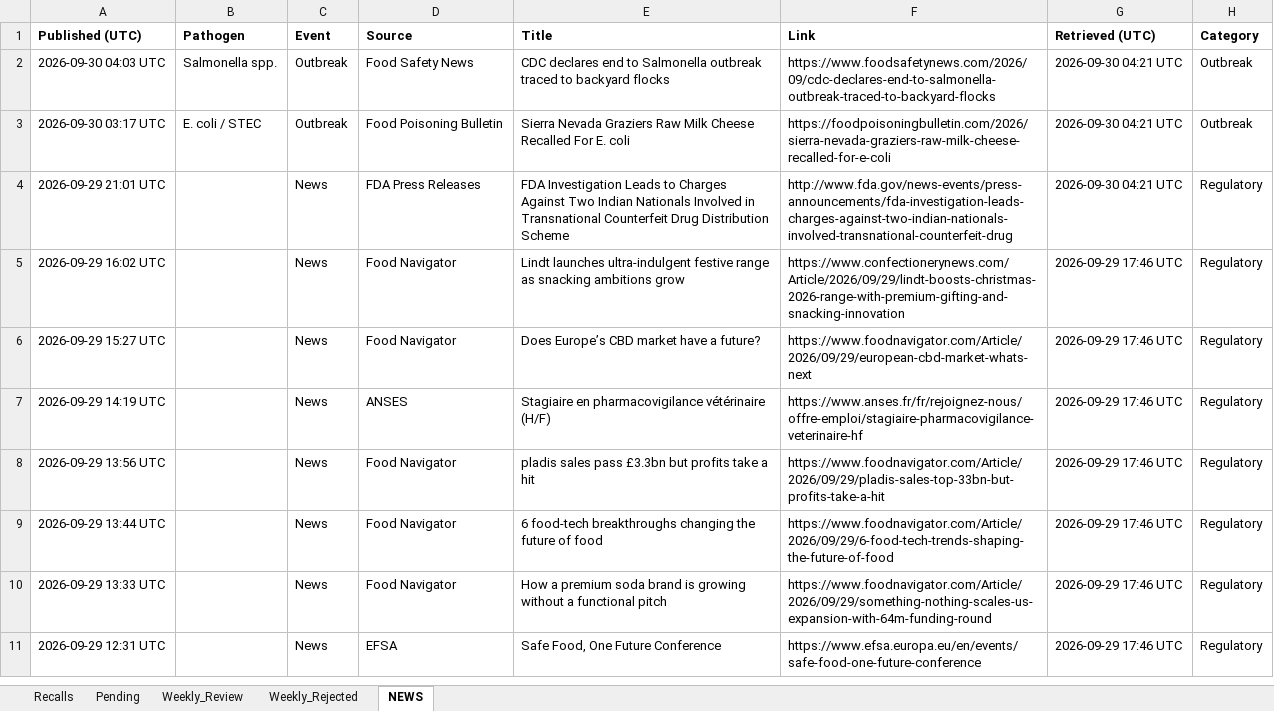
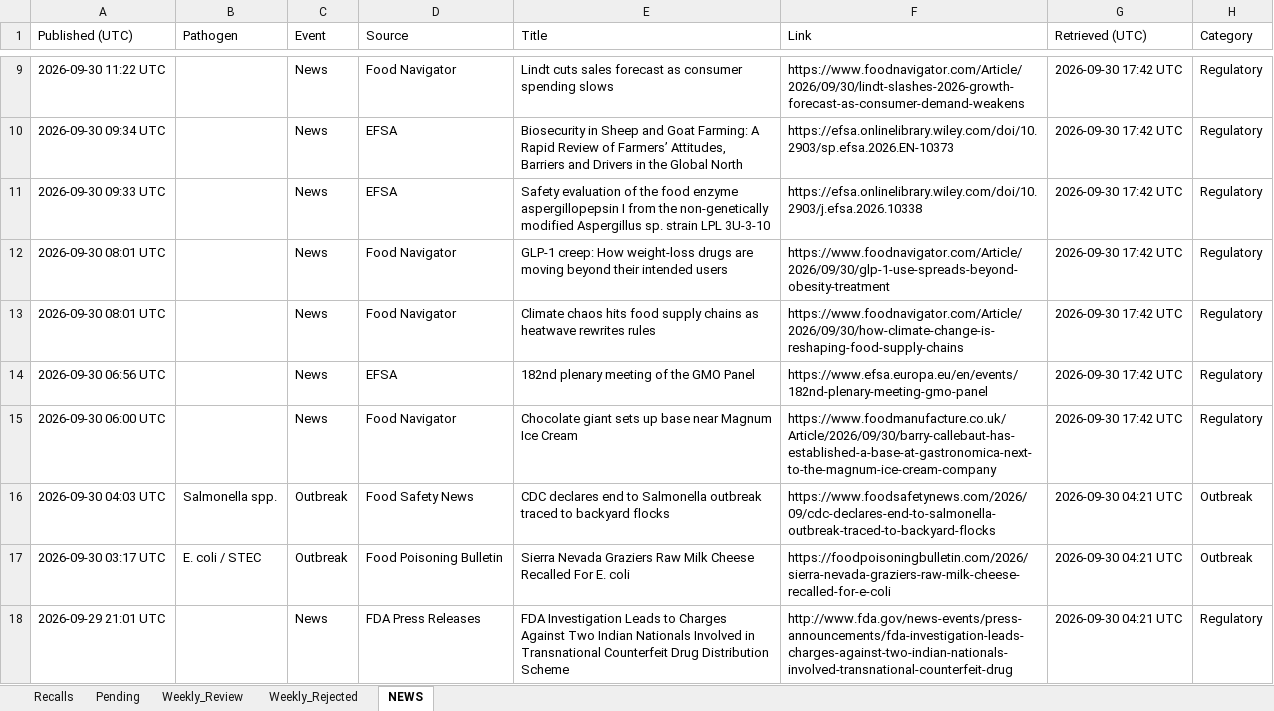
Before and after one commit to Visitune/FOOD-SAFETY-HORIZON-SCAN, an Excel workbook: docs/data/recalls.xlsx, sheet NEWS, drawn as a sheet; only a part is shown, gaps mark what is left out; the shorter side is filled out with more unchanged rows; values as stored, in another font and other column widths than the file's, no borders; the diff covers the shown part only; the diff names each change by its address in the sheet, - before the commit and + after, or states it on an @@ line.

```diff
--- a/docs/data/recalls.xlsx (sheet NEWS)
+++ b/docs/data/recalls.xlsx (sheet NEWS)
-A1:H1 bold: on
+A1:H1 bold: off
+row 9: 2026-09-30 11:22 UTC |  | News | Food Navigator | Lindt cuts sales forecast as consumer spending slows | https://www.foodnavigator.com/Article/2026/09/30/lindt-slashes-2026-growth-forecast-as-consumer-demand-weakens | 2026-09-30 17:42 UTC | Regulatory
+row 10: 2026-09-30 09:34 UTC |  | News | EFSA | Biosecurity in Sheep and Goat Farming: A Rapid Review of Farmers’ Attitudes, Barriers and Drivers in the Global North | https://efsa.onlinelibrary.wiley.com/doi/10.2903/sp.efsa.2026.EN-10373 | 2026-09-30 17:42 UTC | Regulatory
+row 11: 2026-09-30 09:33 UTC |  | News | EFSA | Safety evaluation of the food enzyme aspergillopepsin I from the non-genetically modified Aspergillus sp. strain LPL 3U-3-10 | https://efsa.onlinelibrary.wiley.com/doi/10.2903/j.efsa.2026.10338 | 2026-09-30 17:42 UTC | Regulatory
+row 12: 2026-09-30 08:01 UTC |  | News | Food Navigator | GLP-1 creep: How weight-loss drugs are moving beyond their intended users | https://www.foodnavigator.com/Article/2026/09/30/glp-1-use-spreads-beyond-obesity-treatment | 2026-09-30 17:42 UTC | Regulatory
+row 13: 2026-09-30 08:01 UTC |  | News | Food Navigator | Climate chaos hits food supply chains as heatwave rewrites rules | https://www.foodnavigator.com/Article/2026/09/30/how-climate-change-is-reshaping-food-supply-chains | 2026-09-30 17:42 UTC | Regulatory
+row 14: 2026-09-30 06:56 UTC |  | News | EFSA | 182nd plenary meeting of the GMO Panel | https://www.efsa.europa.eu/en/events/182nd-plenary-meeting-gmo-panel | 2026-09-30 17:42 UTC | Regulatory
+row 15: 2026-09-30 06:00 UTC |  | News | Food Navigator | Chocolate giant sets up base near Magnum Ice Cream | https://www.foodmanufacture.co.uk/Article/2026/09/30/barry-callebaut-has-established-a-base-at-gastronomica-next-to-the-magnum-ice-cream-company | 2026-09-30 17:42 UTC | Regulatory
```
Also changed, not shown: 8 added rows and 16 removed rows elsewhere in this sheet, 1 other file.
